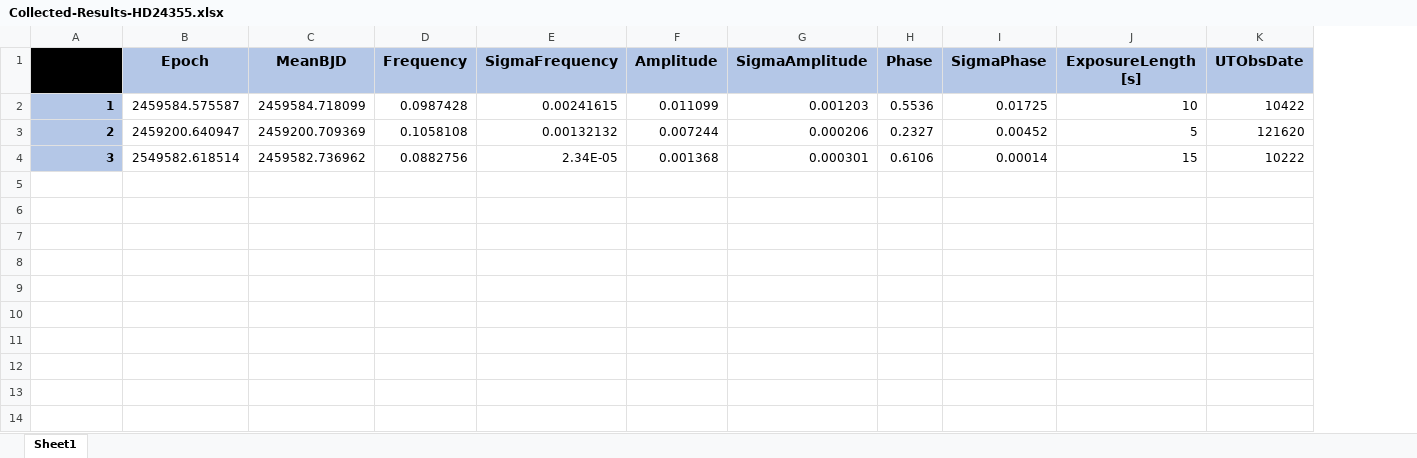
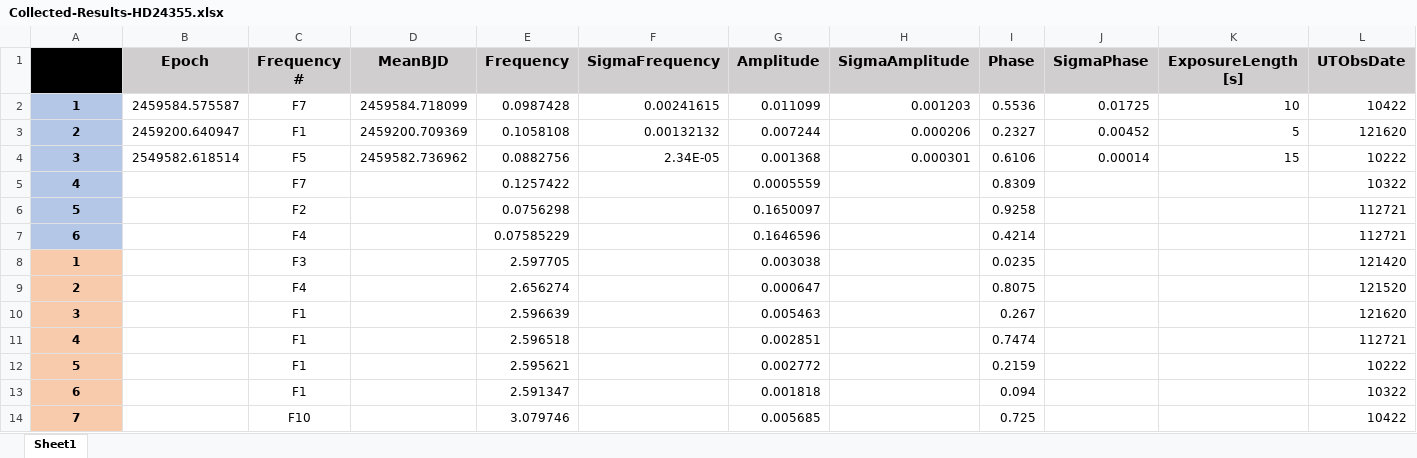
Before and after one commit to RavingRoss/Personal, an Excel workbook: Astronomy/ROAST/Collected-Results-HD24355.xlsx, sheet Sheet1, drawn as a sheet; only a part is shown; values as stored, in another font and other column widths than the file's, no borders; addresses are those after the commit; rows hold the shown columns only; the diff covers the shown part only; the diff names each change by its address in the sheet, - before the commit and + after, or states it on an @@ line.

Commit message:
updated

```diff
--- a/Astronomy/ROAST/Collected-Results-HD24355.xlsx (sheet Sheet1)
+++ b/Astronomy/ROAST/Collected-Results-HD24355.xlsx (sheet Sheet1)
+column C (Frequency #), rows 2-4: F7 | F1 | F5
-B1 fill: #B4C7E7
+B1 fill: #D0CECE
-D1:L1 fill: #B4C7E7
+D1:L1 fill: #D0CECE
-A2:A4 alignment: right
+A2:A4 alignment: center
+row 5: 4 |  | F7 |  | 0.1257422 |  | 0.0005559 |  | 0.8309 |  |  | 10322
+row 6: 5 |  | F2 |  | 0.0756298 |  | 0.1650097 |  | 0.9258 |  |  | 112721
+row 7: 6 |  | F4 |  | 0.07585229 |  | 0.1646596 |  | 0.4214 |  |  | 112721
+row 8: 1 |  | F3 |  | 2.597705 |  | 0.003038 |  | 0.0235 |  |  | 121420
+row 9: 2 |  | F4 |  | 2.656274 |  | 0.000647 |  | 0.8075 |  |  | 121520
+row 10: 3 |  | F1 |  | 2.596639 |  | 0.005463 |  | 0.267 |  |  | 121620
+row 11: 4 |  | F1 |  | 2.596518 |  | 0.002851 |  | 0.7474 |  |  | 112721
+row 12: 5 |  | F1 |  | 2.595621 |  | 0.002772 |  | 0.2159 |  |  | 10222
+row 13: 6 |  | F1 |  | 2.591347 |  | 0.001818 |  | 0.094 |  |  | 10322
+row 14: 7 |  | F10 |  | 3.079746 |  | 0.005685 |  | 0.725 |  |  | 10422
```
Also changed, not shown: cell formats elsewhere in this sheet.
